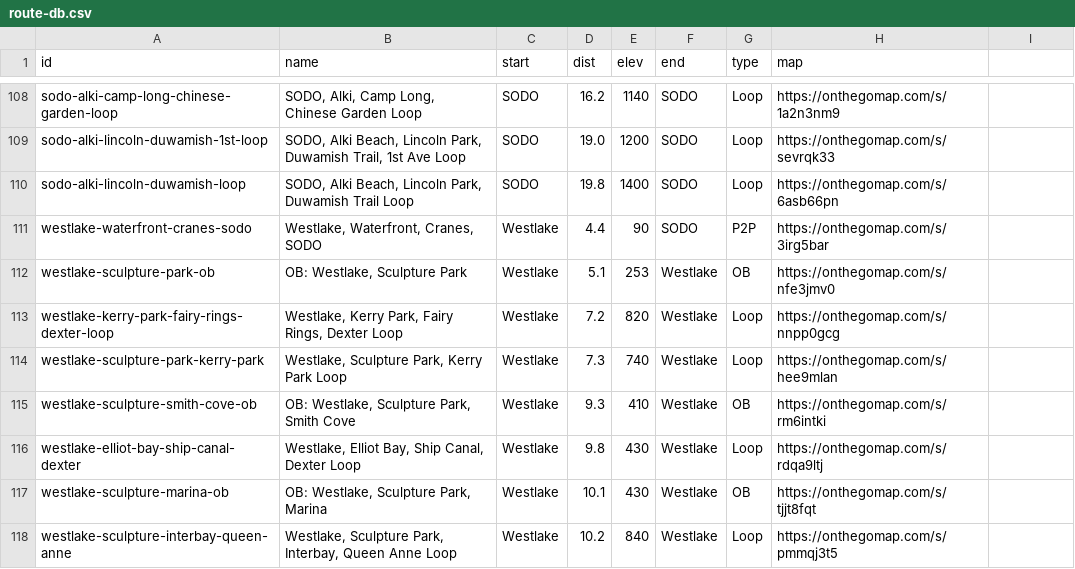
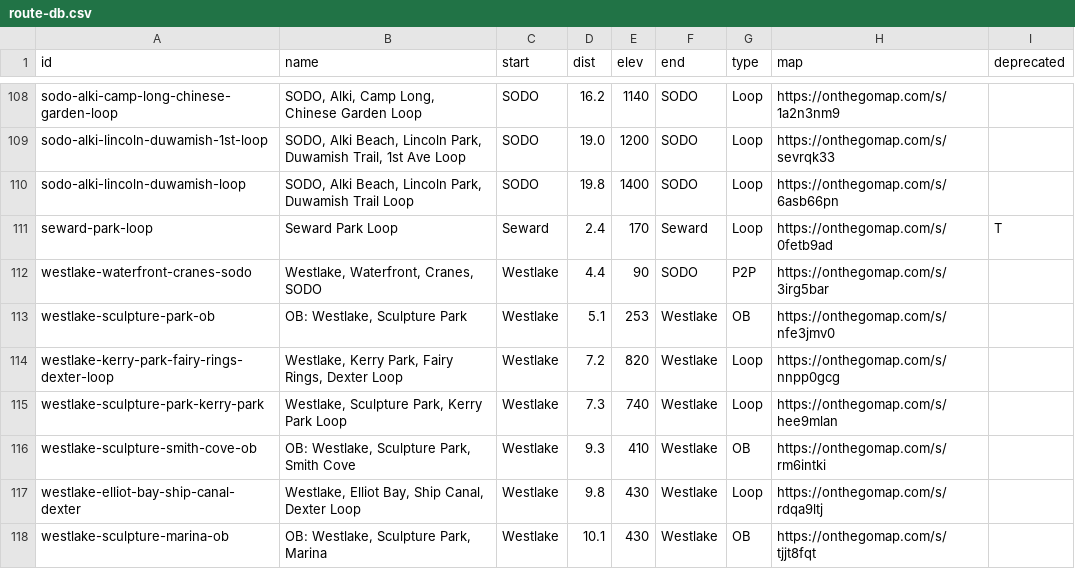
Before and after one commit to raceconditionrunning/raceconditionrunning.github.io, a CSV file: _data/route-db.csv, drawn as a sheet; only a part is shown, gaps mark what is left out; the shorter side is filled out with more unchanged rows; the diff names each change by its address in the sheet, - before the commit and + after, or states it on an @@ line.

Commit message:
port seward-loop to route db, add "deprecated" column

```diff
--- a/_data/route-db.csv
+++ b/_data/route-db.csv
-I1: (empty)
+I1: deprecated
+row 111: seward-park-loop | Seward Park Loop | Seward | 2.4 | 170 | Seward | Loop | https://onthegomap.com/s/0fetb9ad | T
```
Also changed, not shown: 3 other files.
